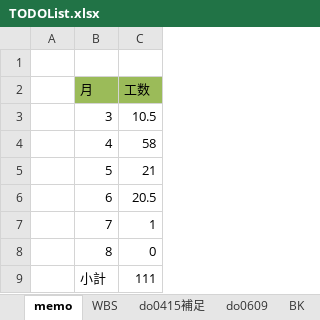
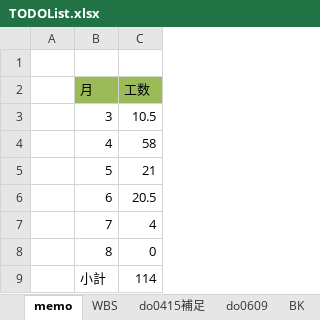
Before and after one commit to gitRock2016/WFS_Design, an Excel workbook: 99.work/TODOList.xlsx, sheet memo, drawn as a sheet; values as stored, in another font and other column widths than the file's, no borders; the diff names each change by its address in the sheet, - before the commit and + after, or states it on an @@ line.

```diff
--- a/99.work/TODOList.xlsx (sheet memo)
+++ b/99.work/TODOList.xlsx (sheet memo)
-C7 (工数): 1
+C7 (工数): 4
-C9 (工数): 111
+C9 (工数): 114
```
Also changed, not shown: sheet WBS, 99.work/課題・気になる.xlsx, 1 other file.
